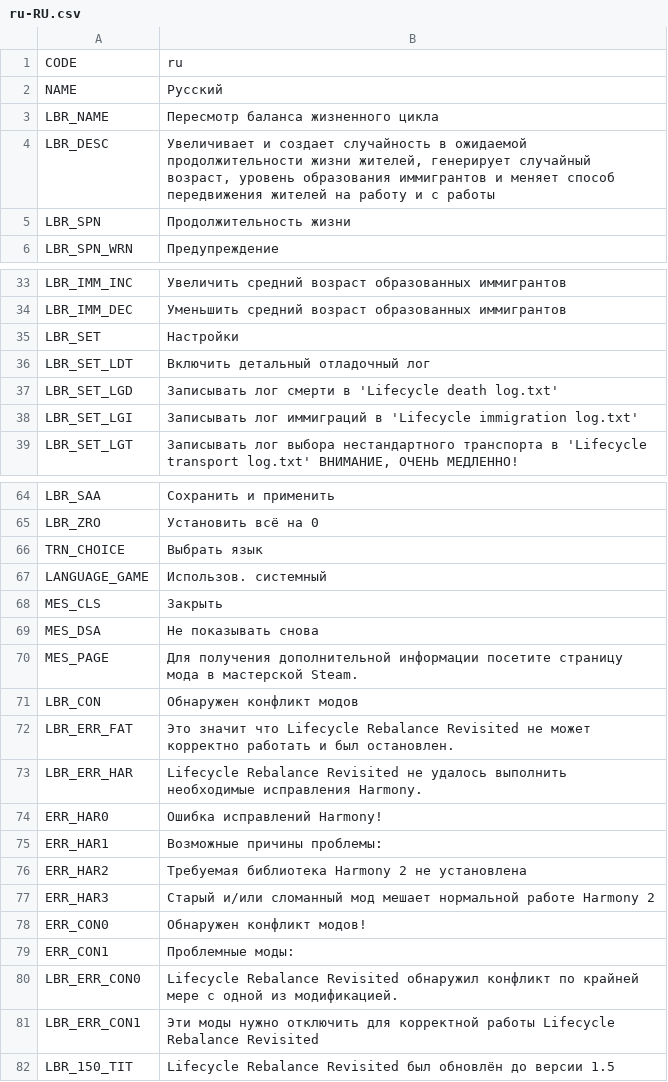
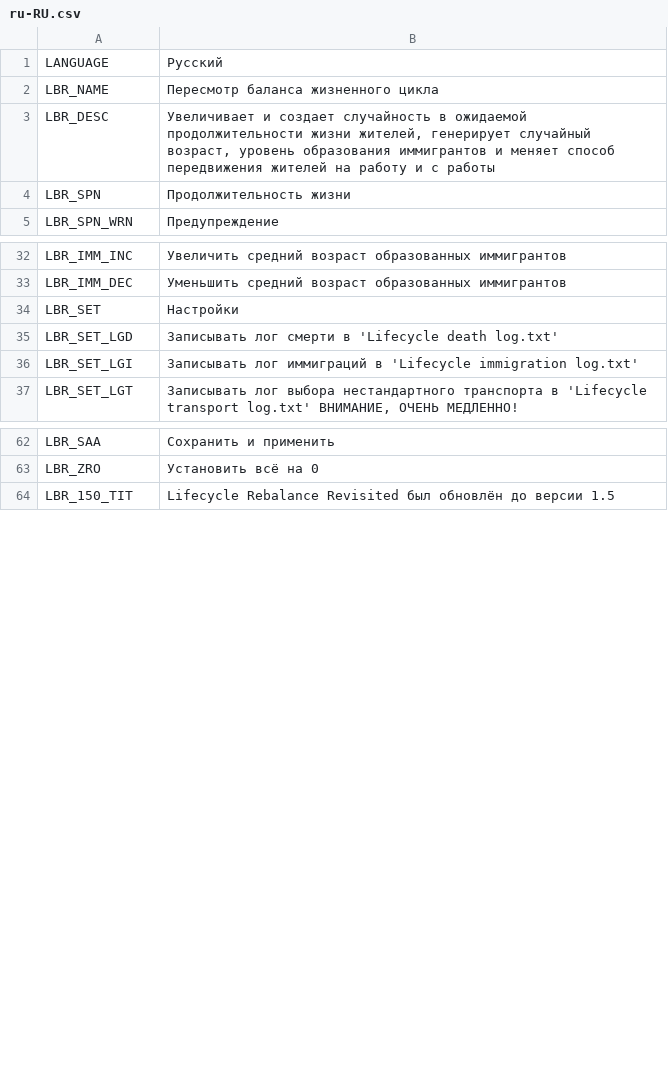
Before and after one commit to bloodypenguin/Lifecycle-Rebalance-Revisited, a CSV file: Translations/ru-RU.csv, drawn as a sheet; only a part is shown, gaps mark what is left out.

```diff
--- a/Translations/ru-RU.csv
+++ b/Translations/ru-RU.csv
@@ -1,3 +1,2 @@
-"CODE","ru"
-"NAME","Русский"
+"LANGUAGE","Русский"
 "LBR_NAME","Пересмотр баланса жизненного цикла"
@@ -35,3 +34,2 @@
 "LBR_SET","Настройки"
-"LBR_SET_LDT","Включить детальный отладочный лог"
 "LBR_SET_LGD","Записывать лог смерти в 'Lifecycle death log.txt'"
@@ -65,18 +63,2 @@
 "LBR_ZRO","Установить всё на 0"
-"TRN_CHOICE","Выбрать язык"
-"LANGUAGE_GAME","Использов. системный"
-"MES_CLS","Закрыть"
-"MES_DSA","Не показывать снова"
-"MES_PAGE","Для получения дополнительной информации посетите страницу мода в мастерской Steam."
-"LBR_CON","Обнаружен конфликт модов"
-"LBR_ERR_FAT","Это значит что Lifecycle Rebalance Revisited не может корректно работать и был остановлен."
-"LBR_ERR_HAR","Lifecycle Rebalance Revisited не удалось выполнить необходимые исправления Harmony."
-"ERR_HAR0","Ошибка исправлений Harmony!"
-"ERR_HAR1","Возможные причины проблемы:"
-"ERR_HAR2","Требуемая библиотека Harmony 2 не установлена"
-"ERR_HAR3","Старый и/или сломанный мод мешает нормальной работе Harmony 2"
-"ERR_CON0","Обнаружен конфликт модов!"
-"ERR_CON1","Проблемные моды:"
-"LBR_ERR_CON0","Lifecycle Rebalance Revisited обнаружил конфликт по крайней мере с одной из модификацией."
-"LBR_ERR_CON1","Эти моды нужно отключить для корректной работы Lifecycle Rebalance Revisited"
 "LBR_150_TIT","Lifecycle Rebalance Revisited был обновлён до версии 1.5"
```
Also changed, not shown: Translations/it-IT.csv, Translations/ja-JP.csv, 14 other files.
